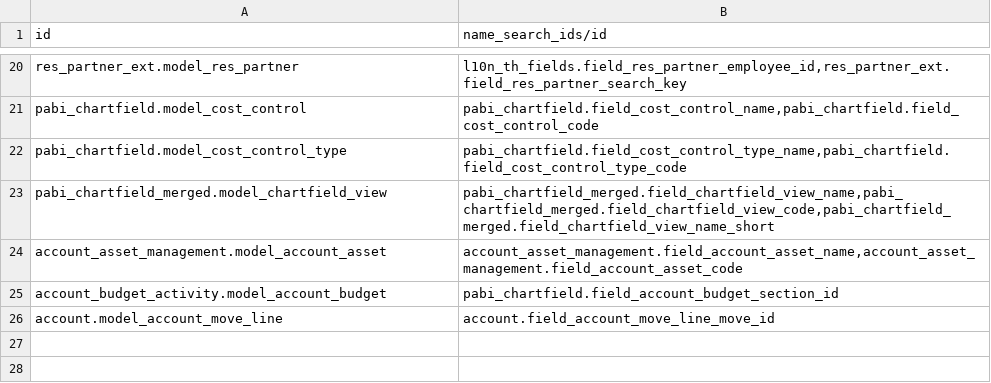
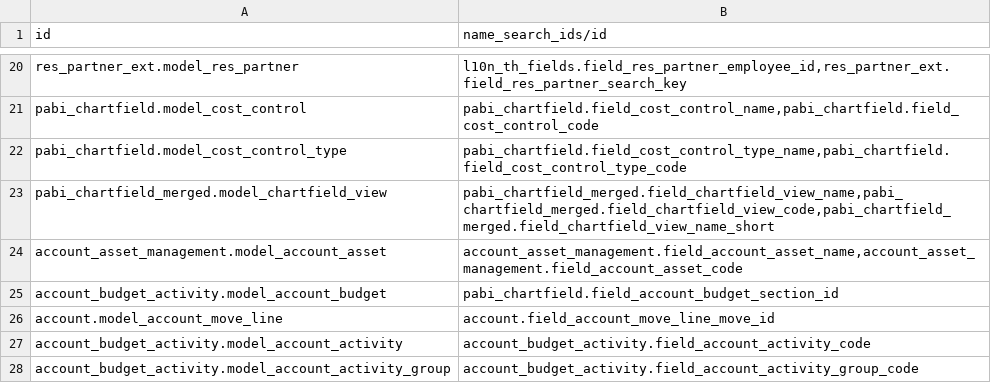
Before and after one commit to pabi2/pb2_addons, a CSV file: pabi_name_search/ir.model.csv, drawn as a sheet; only a part is shown, gaps mark what is left out; the diff names each change by its address in the sheet, - before the commit and + after, or states it on an @@ line.

```diff
--- a/pabi_name_search/ir.model.csv
+++ b/pabi_name_search/ir.model.csv
+row 27: account_budget_activity.model_account_activity | account_budget_activity.field_account_activity_code
+row 28: account_budget_activity.model_account_activity_group | account_budget_activity.field_account_activity_group_code
```
Also changed, not shown: 3 other files.
